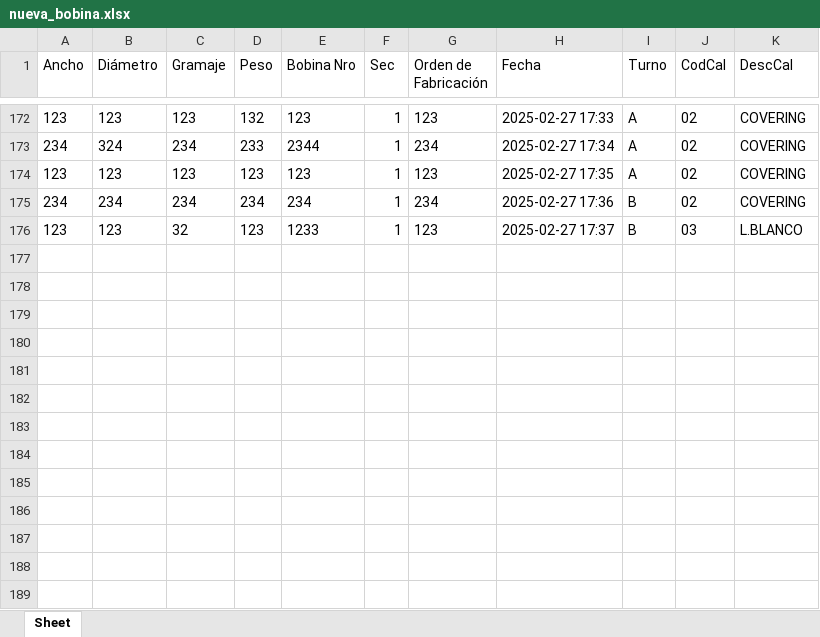
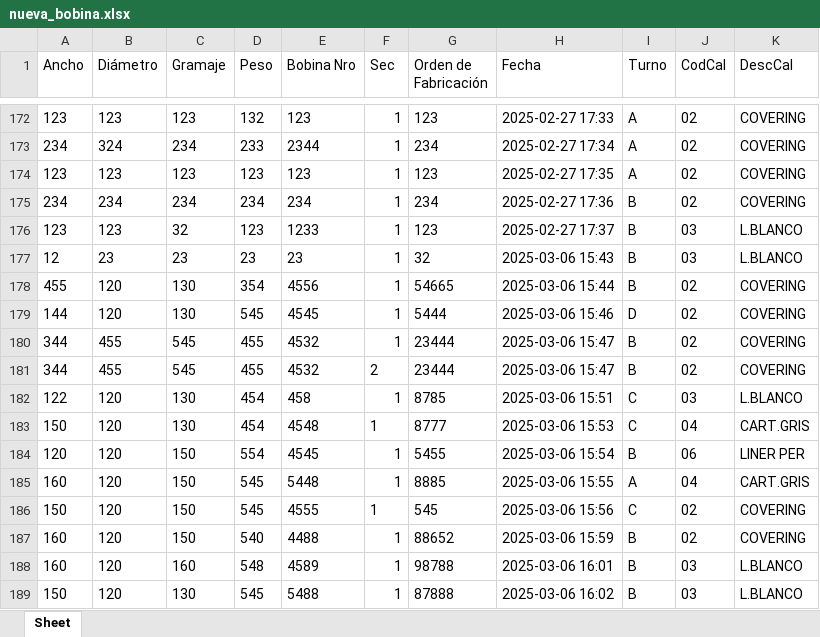
Before and after one commit to gustadelante/gestprod_v6, an Excel workbook: nueva_bobina.xlsx, sheet Sheet, drawn as a sheet; only a part is shown, gaps mark what is left out; values as stored, in another font and other column widths than the file's, no borders; the diff names each change by its address in the sheet, - before the commit and + after, or states it on an @@ line.

Commit message:
se agregó el reseteo de Sec cuando cambia nro de bobina

```diff
--- a/nueva_bobina.xlsx (sheet Sheet)
+++ b/nueva_bobina.xlsx (sheet Sheet)
+row 177: 12 | 23 | 23 | 23 | 23 | 1 | 32 | 2025-03-06 15:43 | B | 03 | L.BLANCO
+row 178: 455 | 120 | 130 | 354 | 4556 | 1 | 54665 | 2025-03-06 15:44 | B | 02 | COVERING
+row 179: 144 | 120 | 130 | 545 | 4545 | 1 | 5444 | 2025-03-06 15:46 | D | 02 | COVERING
+row 180: 344 | 455 | 545 | 455 | 4532 | 1 | 23444 | 2025-03-06 15:47 | B | 02 | COVERING
+row 181: 344 | 455 | 545 | 455 | 4532 | 2 | 23444 | 2025-03-06 15:47 | B | 02 | COVERING
+row 182: 122 | 120 | 130 | 454 | 458 | 1 | 8785 | 2025-03-06 15:51 | C | 03 | L.BLANCO
+row 183: 150 | 120 | 130 | 454 | 4548 | 1 | 8777 | 2025-03-06 15:53 | C | 04 | CART.GRIS
+row 184: 120 | 120 | 150 | 554 | 4545 | 1 | 5455 | 2025-03-06 15:54 | B | 06 | LINER PER
+row 185: 160 | 120 | 150 | 545 | 5448 | 1 | 8885 | 2025-03-06 15:55 | A | 04 | CART.GRIS
+row 186: 150 | 120 | 150 | 545 | 4555 | 1 | 545 | 2025-03-06 15:56 | C | 02 | COVERING
+row 187: 160 | 120 | 150 | 540 | 4488 | 1 | 88652 | 2025-03-06 15:59 | B | 02 | COVERING
+row 188: 160 | 120 | 160 | 548 | 4589 | 1 | 98788 | 2025-03-06 16:01 | B | 03 | L.BLANCO
+row 189: 150 | 120 | 130 | 545 | 5488 | 1 | 87888 | 2025-03-06 16:02 | B | 03 | L.BLANCO
```
Also changed, not shown: dist/nueva_bobina.xlsx, 17 other files.
